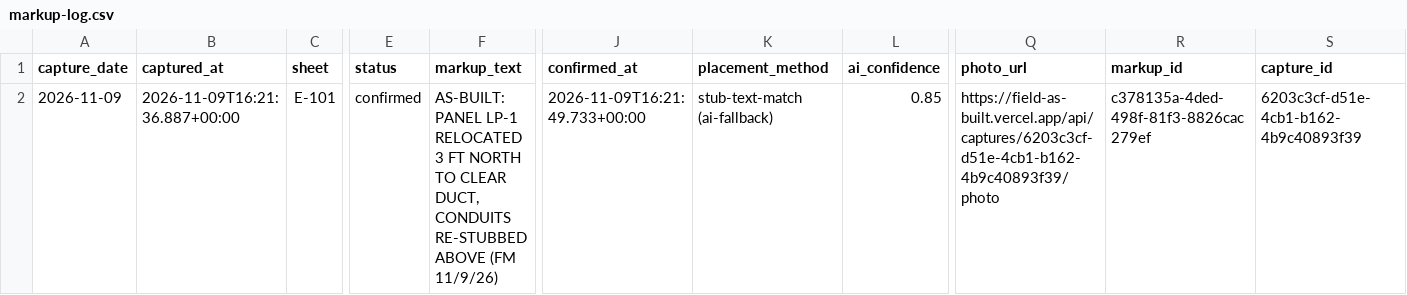
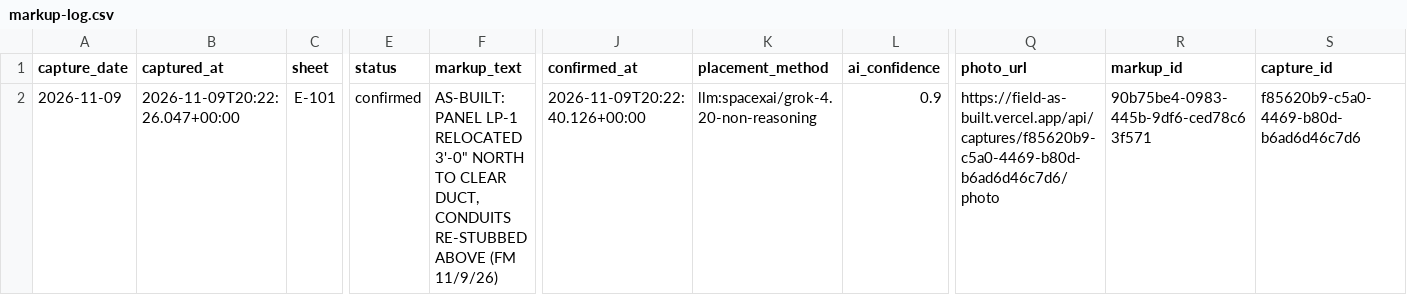
Before and after one commit to Matfron13/field-as-built, a CSV file: out/markup-log.csv, drawn as a sheet; only a part is shown, gaps mark what is left out; the diff names each change by its address in the sheet, - before the commit and + after, or states it on an @@ line.

```diff
--- a/out/markup-log.csv
+++ b/out/markup-log.csv
-B2 (captured_at): 2026-11-09T16:21:36.887+00:00
+B2 (captured_at): 2026-11-09T20:22:26.047+00:00
-F2 (markup_text): …LP-1 RELOCATED 3 FT NORTH TO…
+F2 (markup_text): …LP-1 RELOCATED 3'-0" NORTH TO…
-J2 (confirmed_at): 2026-11-09T16:21:49.733+00:00
+J2 (confirmed_at): 2026-11-09T20:22:40.126+00:00
-K2 (placement_method): stub-text-match (ai-fallback)
+K2 (placement_method): llm:spacexai/grok-4.20-non-reasoning
-L2 (ai_confidence): 0.85
+L2 (ai_confidence): 0.9
-Q2 (photo_url): https://field-as-built.vercel.app/api/captures/6203c3cf-d51e-4cb1-b162-4b9c40893f39/photo
+Q2 (photo_url): https://field-as-built.vercel.app/api/captures/f85620b9-c5a0-4469-b80d-b6ad6d46c7d6/photo
-R2 (markup_id): c378135a-4ded-498f-81f3-8826cac279ef
+R2 (markup_id): 90b75be4-0983-445b-9df6-ced78c63f571
-S2 (capture_id): 6203c3cf-d51e-4cb1-b162-4b9c40893f39
+S2 (capture_id): f85620b9-c5a0-4469-b80d-b6ad6d46c7d6
```
Also changed, not shown: 35 other files.
